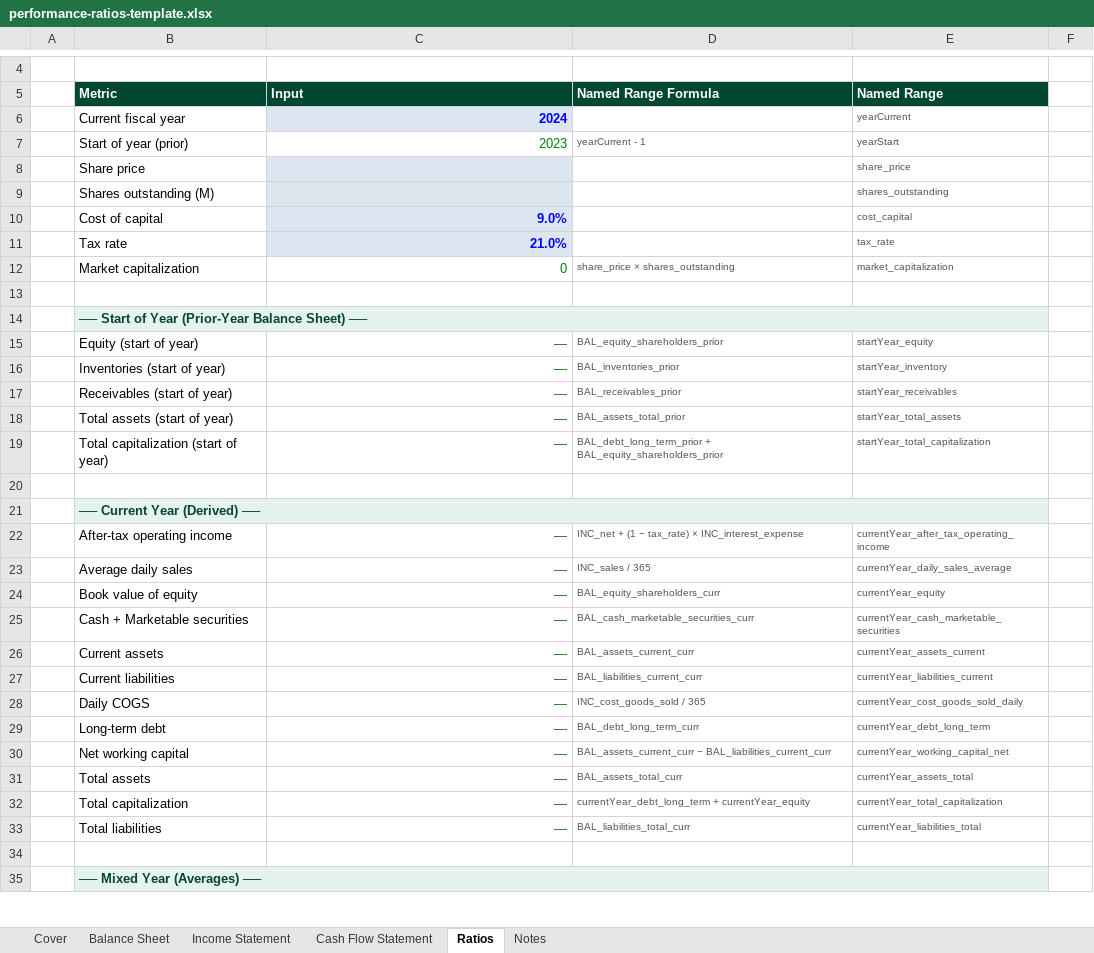
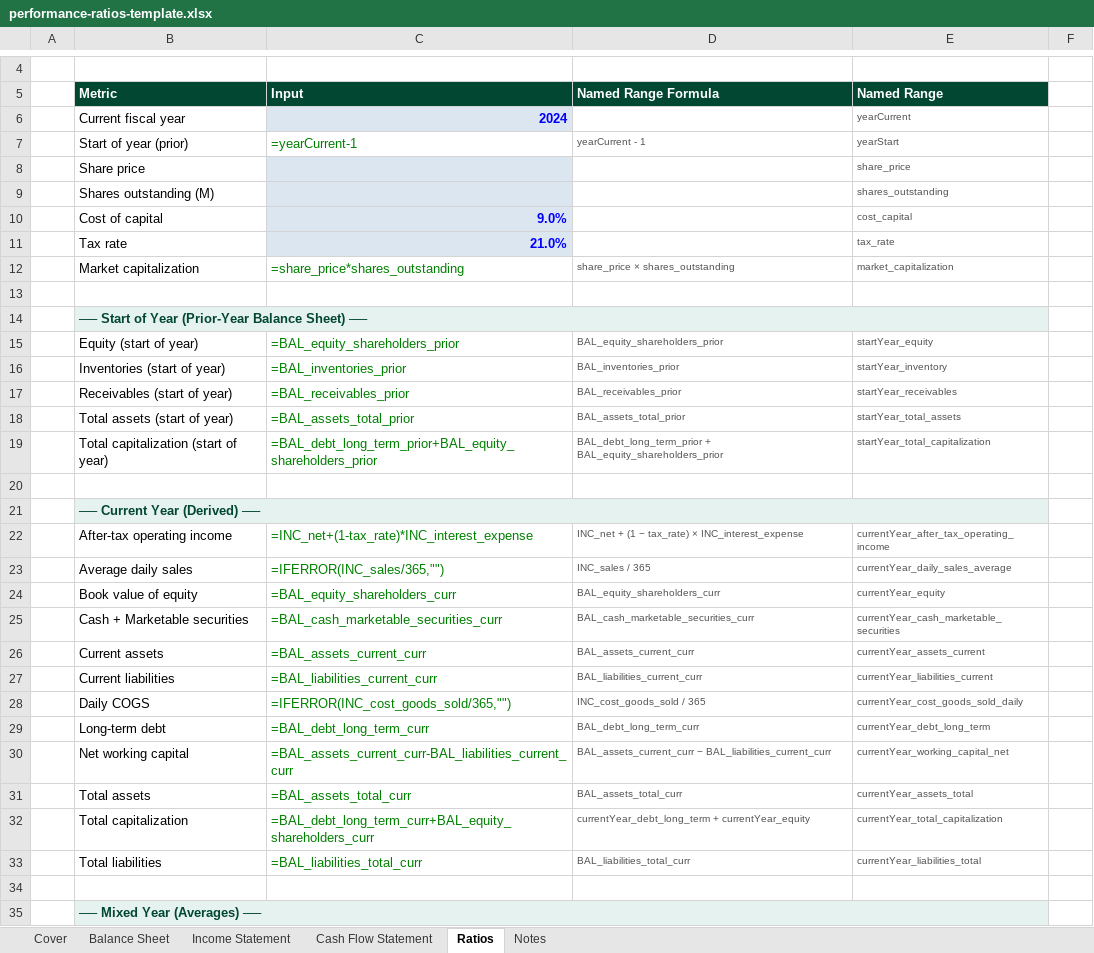
Before and after one commit to adamwstauffer/shidler, an Excel workbook: templates/spreadsheets/performance-ratios-template.xlsx, sheet Ratios, drawn as a sheet; only a part is shown, gaps mark what is left out; values as stored, in another font and other column widths than the file's, no borders; formulas without a stored value are shown as written; the diff covers the shown part only; the diff names each change by its address in the sheet, - before the commit and + after, or states it on an @@ line.

```diff
--- a/templates/spreadsheets/performance-ratios-template.xlsx (sheet Ratios)
+++ b/templates/spreadsheets/performance-ratios-template.xlsx (sheet Ratios)
-C7 (Input): 2023
+C7 (Input): =yearCurrent-1
-C12 (Input): 0
+C12 (Input): =share_price*shares_outstanding
-C15 (Input): —
+C15 (Input): =BAL_equity_shareholders_prior
-C16 (Input): —
+C16 (Input): =BAL_inventories_prior
-C17 (Input): —
+C17 (Input): =BAL_receivables_prior
-C18 (Input): —
+C18 (Input): =BAL_assets_total_prior
-C19 (Input): —
+C19 (Input): =BAL_debt_long_term_prior+BAL_equity_shareholders_prior
-C22 (Input): —
+C22 (Input): =INC_net+(1-tax_rate)*INC_interest_expense
-C23 (Input): —
+C23 (Input): =IFERROR(INC_sales/365,"")
-C24 (Input): —
+C24 (Input): =BAL_equity_shareholders_curr
-C25 (Input): —
+C25 (Input): =BAL_cash_marketable_securities_curr
-C26 (Input): —
+C26 (Input): =BAL_assets_current_curr
-C27 (Input): —
+C27 (Input): =BAL_liabilities_current_curr
-C28 (Input): —
+C28 (Input): =IFERROR(INC_cost_goods_sold/365,"")
-C29 (Input): —
+C29 (Input): =BAL_debt_long_term_curr
-C30 (Input): —
+C30 (Input): =BAL_assets_current_curr-BAL_liabilities_current_curr
-C31 (Input): —
+C31 (Input): =BAL_assets_total_curr
-C32 (Input): —
+C32 (Input): =BAL_debt_long_term_curr+BAL_equity_shareholders_curr
-C33 (Input): —
+C33 (Input): =BAL_liabilities_total_curr
```
Also changed, not shown: 4 edited cells elsewhere in this sheet, sheet Income Statement, sheet Balance Sheet, sheet Cash Flow Statement, sheet Notes, sheet Cover, 13 other files.
